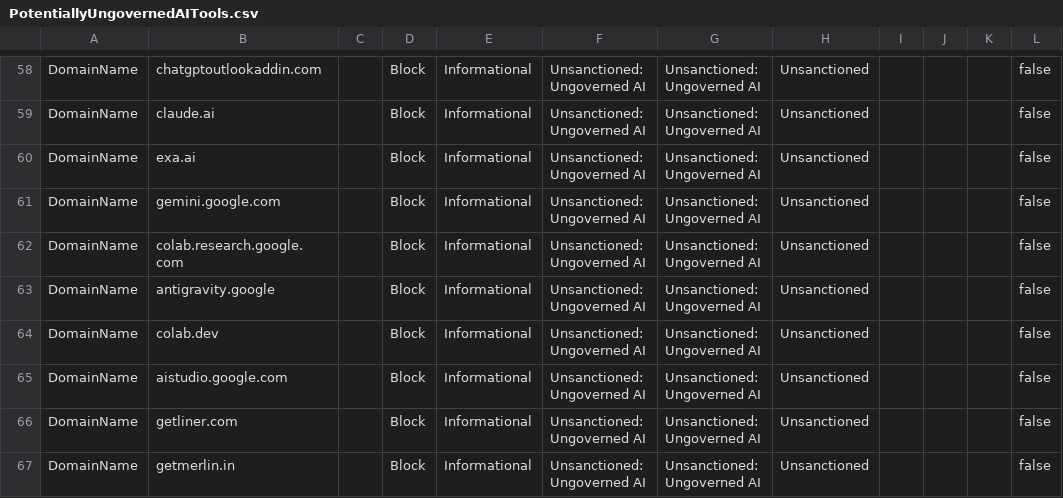
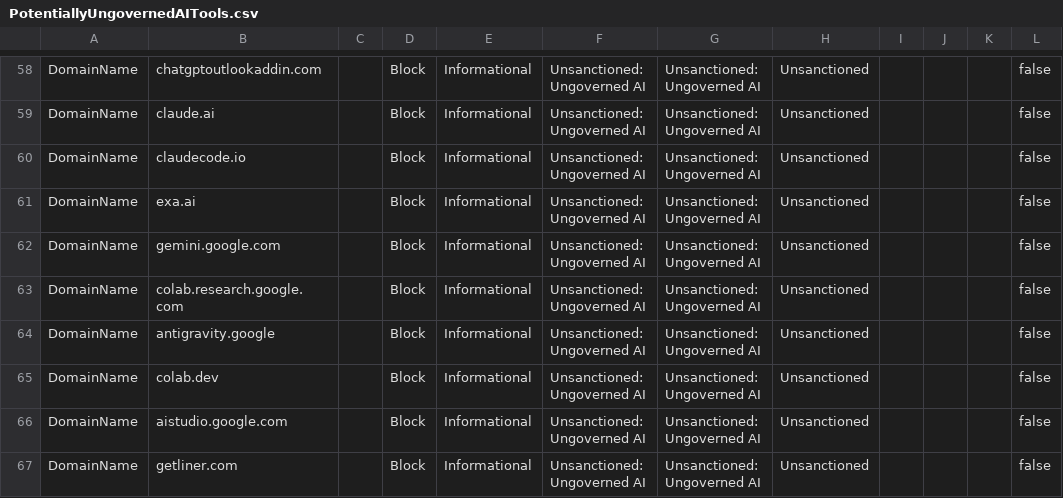
Before and after one commit to jkerai1/SoftwareCertificates, a CSV file: Bulk-IOC-CSVs/PotentiallyUngovernedAITools.csv, drawn as a sheet; only a part is shown, gaps mark what is left out; the shorter side is filled out with more unchanged rows; the diff names each change by its address in the sheet, - before the commit and + after, or states it on an @@ line.

```diff
--- a/Bulk-IOC-CSVs/PotentiallyUngovernedAITools.csv
+++ b/Bulk-IOC-CSVs/PotentiallyUngovernedAITools.csv
+row 60: DomainName | claudecode.io |  | Block | Informational | Unsanctioned: Ungoverned AI | Unsanctioned: Ungoverned AI | Unsanctioned |  |  |  | false
```
